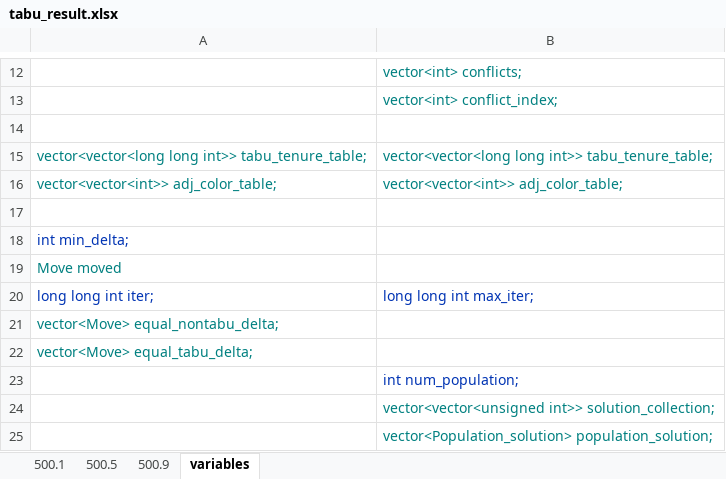
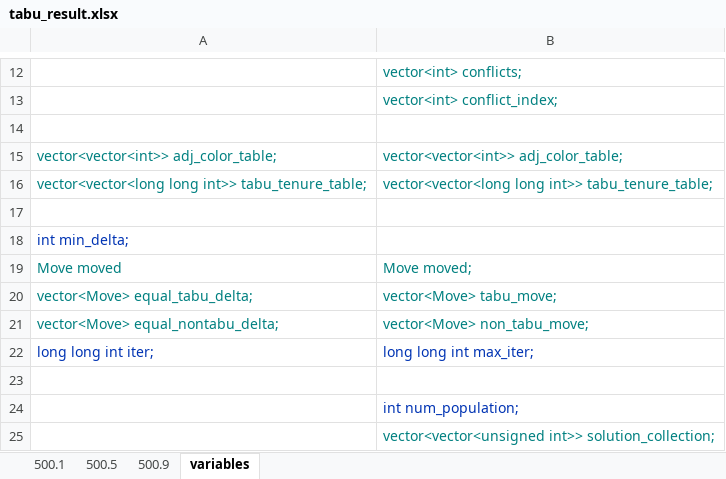
Before and after one commit to ssfc/npbenchmark, an Excel workbook: npbenchmark-main/tabucol_vector/tabu_result.xlsx, sheet variables, drawn as a sheet; only a part is shown, gaps mark what is left out; the shorter side is filled out with more unchanged rows; values as stored, in another font and other column widths than the file's, no borders; removed rows and columns are numbered as before the commit, all else as after; the diff names each change by its address in the sheet, - before the commit and + after, or states it on an @@ line.

```diff
--- a/npbenchmark-main/tabucol_vector/tabu_result.xlsx (sheet variables)
+++ b/npbenchmark-main/tabucol_vector/tabu_result.xlsx (sheet variables)
@@ row 16 moved to row 15: vector<vector<int>> adj_color_table; @@
-B19: (empty)
+B19: Move moved;
+row 20: vector<Move> equal_tabu_delta; | vector<Move> tabu_move;
+row 21: vector<Move> equal_nontabu_delta; | vector<Move> non_tabu_move;
-A23: vector<Move> equal_nontabu_delta;
+A23: (empty)
-row 22: vector<Move> equal_tabu_delta;
```
Also changed, not shown: 2 other files.
